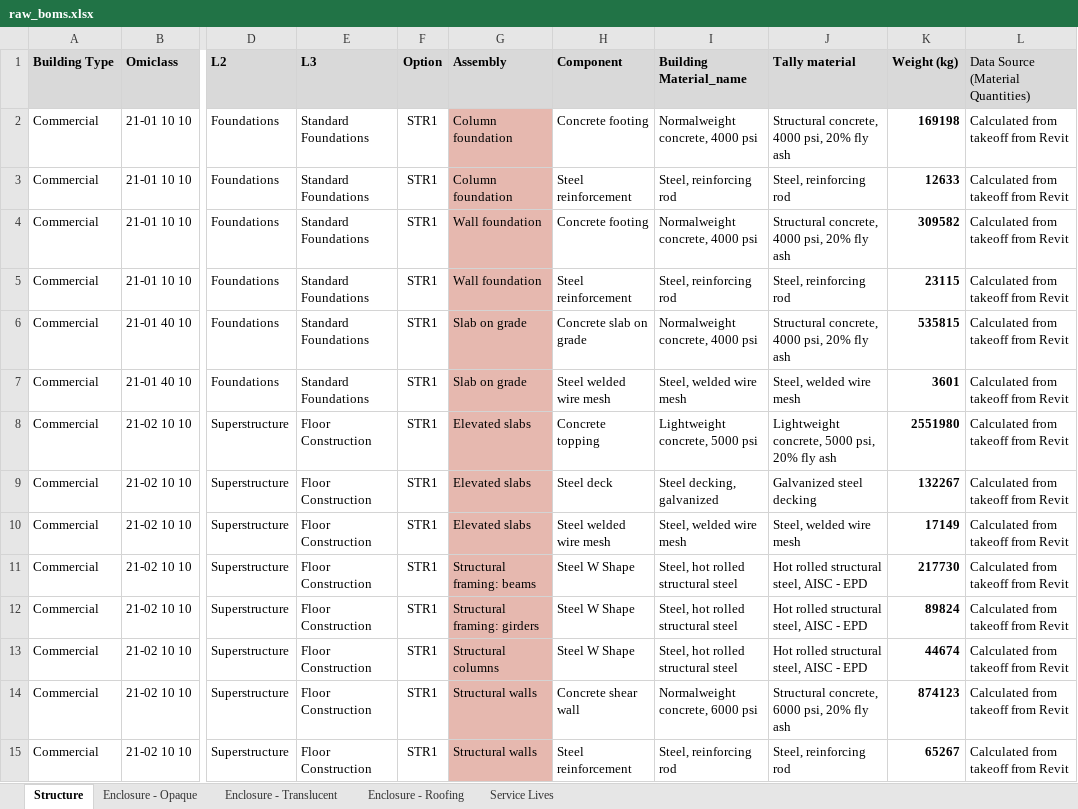
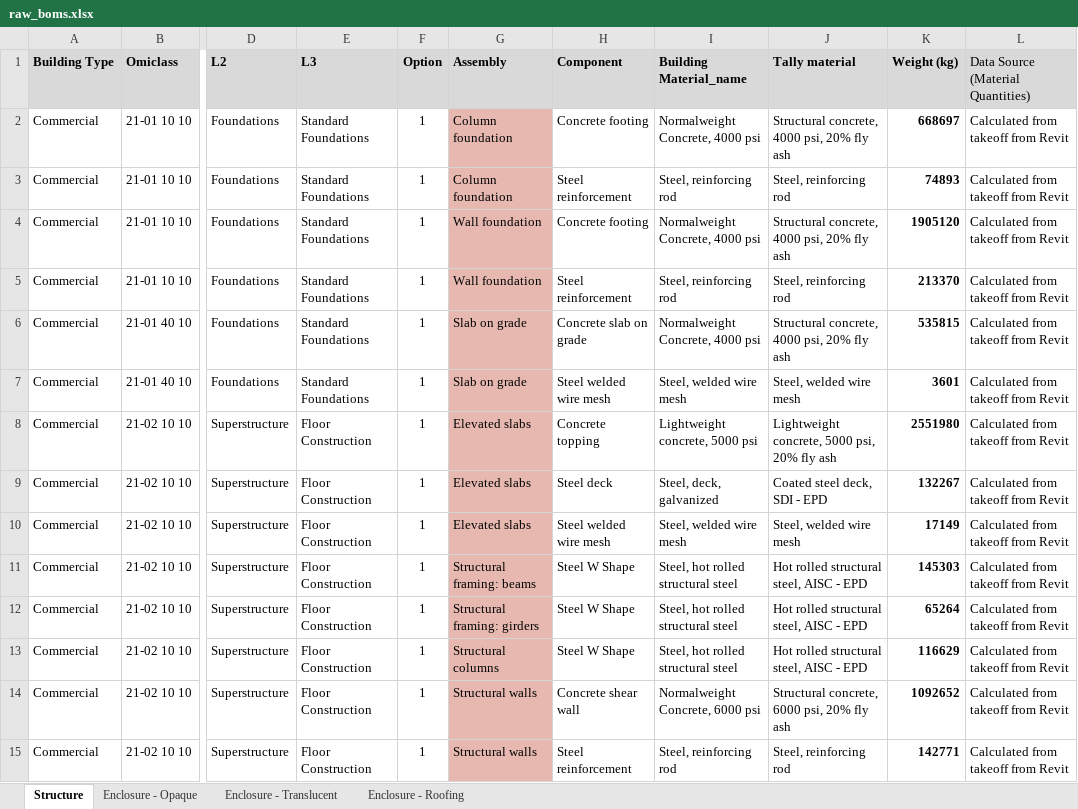
Before and after one commit to mchaf0126/pod_lca_data_analysis, an Excel workbook: data/raw/raw_boms.xlsx, sheet Structure, drawn as a sheet; only a part is shown, gaps mark what is left out; values as stored, in another font and other column widths than the file's, no borders; the diff covers the shown part only; the diff names each change by its address in the sheet, - before the commit and + after, or states it on an @@ line.

Commit message:
fix: move new structure options into raw boms for commercial only

```diff
--- a/data/raw/raw_boms.xlsx (sheet Structure)
+++ b/data/raw/raw_boms.xlsx (sheet Structure)
-sheet tab: Service Lives
-F2:F15 (Option): STR1
+F2:F15 (Option): 1
-I2 (Building Material_name): Normalweight concrete, 4000 psi
+I2 (Building Material_name): Normalweight Concrete, 4000 psi
-K2 (Weight (kg)): 169198
+K2 (Weight (kg)): 668697
-K3 (Weight (kg)): 12633
+K3 (Weight (kg)): 74893
-I4 (Building Material_name): Normalweight concrete, 4000 psi
+I4 (Building Material_name): Normalweight Concrete, 4000 psi
-K4 (Weight (kg)): 309582
+K4 (Weight (kg)): 1905120
-K5 (Weight (kg)): 23115
+K5 (Weight (kg)): 213370
-I6 (Building Material_name): Normalweight concrete, 4000 psi
+I6 (Building Material_name): Normalweight Concrete, 4000 psi
-I9 (Building Material_name): Steel decking, galvanized
+I9 (Building Material_name): Steel, deck, galvanized
-J9 (Tally material): Galvanized steel decking
+J9 (Tally material): Coated steel deck, SDI - EPD
-K11 (Weight (kg)): 217730
+K11 (Weight (kg)): 145303
-K12 (Weight (kg)): 89824
+K12 (Weight (kg)): 65264
-K13 (Weight (kg)): 44674
+K13 (Weight (kg)): 116629
-I14 (Building Material_name): Normalweight concrete, 6000 psi
+I14 (Building Material_name): Normalweight Concrete, 6000 psi
-K14 (Weight (kg)): 874123
+K14 (Weight (kg)): 1092652
-K15 (Weight (kg)): 65267
+K15 (Weight (kg)): 142771
```
Also changed, not shown: 80 added rows, 59 edited cells and cell formats elsewhere in this sheet, 10 other files.
